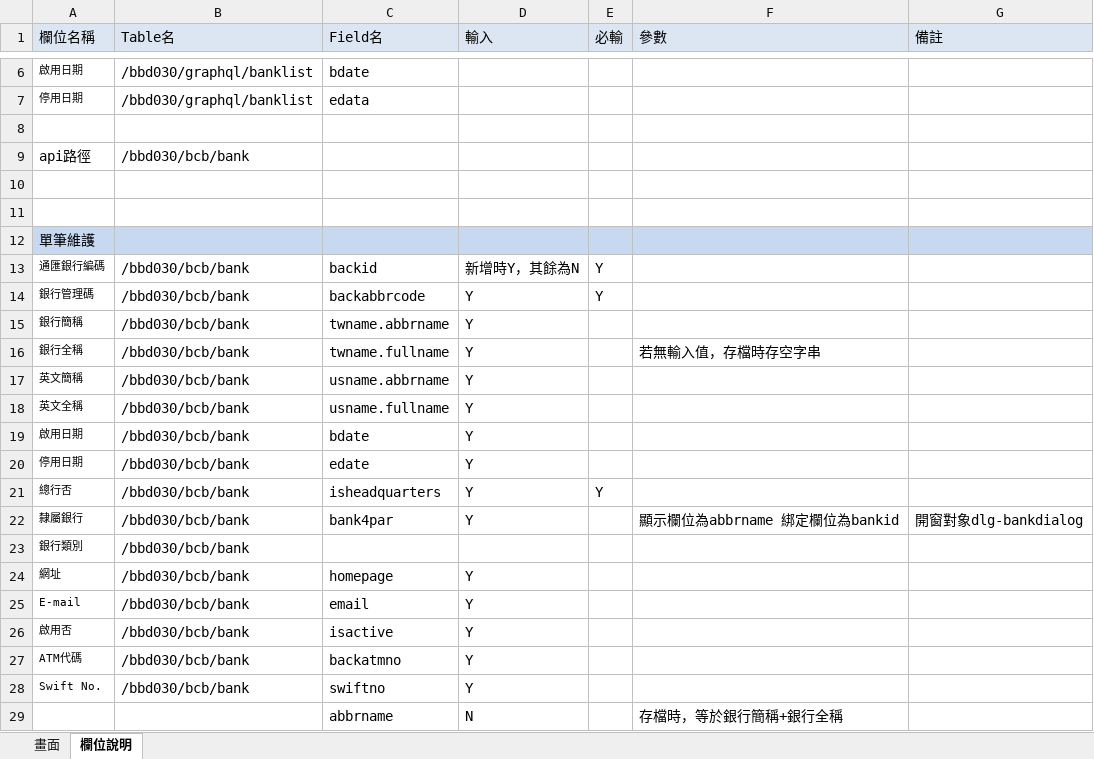
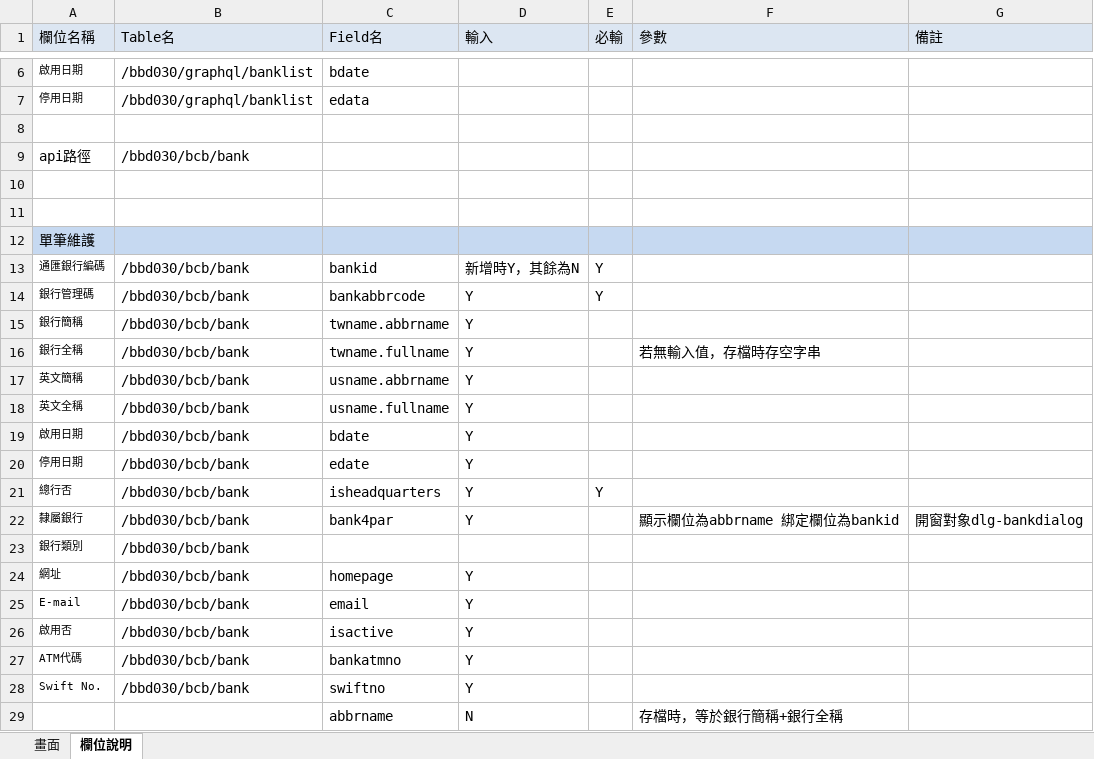
Before and after one commit to Hakusai0821/angular, an Excel workbook: demo/武功祕笈/新版銀行.xlsx, sheet 欄位說明, drawn as a sheet; only a part is shown, gaps mark what is left out; values as stored, in another font and other column widths than the file's, no borders; the diff names each change by its address in the sheet, - before the commit and + after, or states it on an @@ line.

```diff
--- a/demo/武功祕笈/新版銀行.xlsx (sheet 欄位說明)
+++ b/demo/武功祕笈/新版銀行.xlsx (sheet 欄位說明)
-C13 (Field名): backid
+C13 (Field名): bankid
-C14 (Field名): backabbrcode
+C14 (Field名): bankabbrcode
-C27 (Field名): backatmno
+C27 (Field名): bankatmno
```
Also changed, not shown: demo/10月/202310月海博個人簽到卡-呂俊廷.xlsx, 52 other files.
